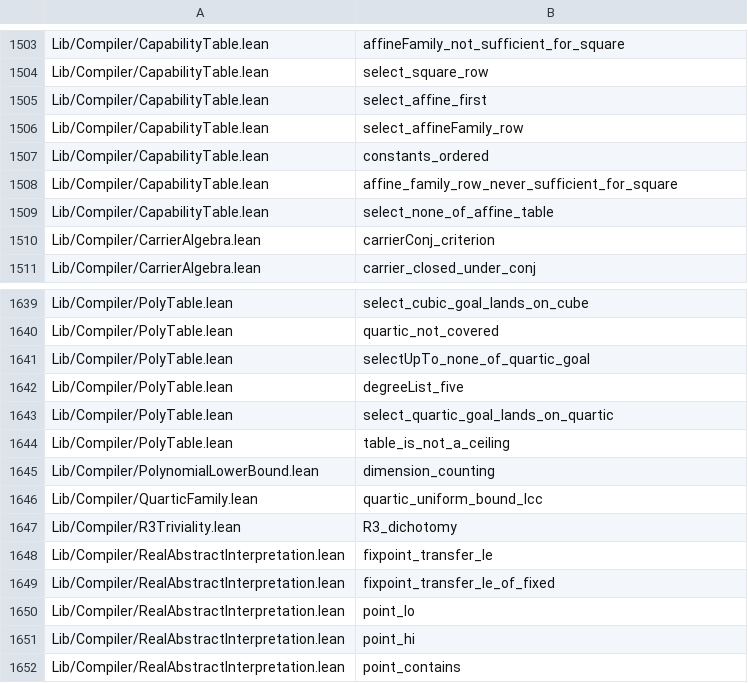
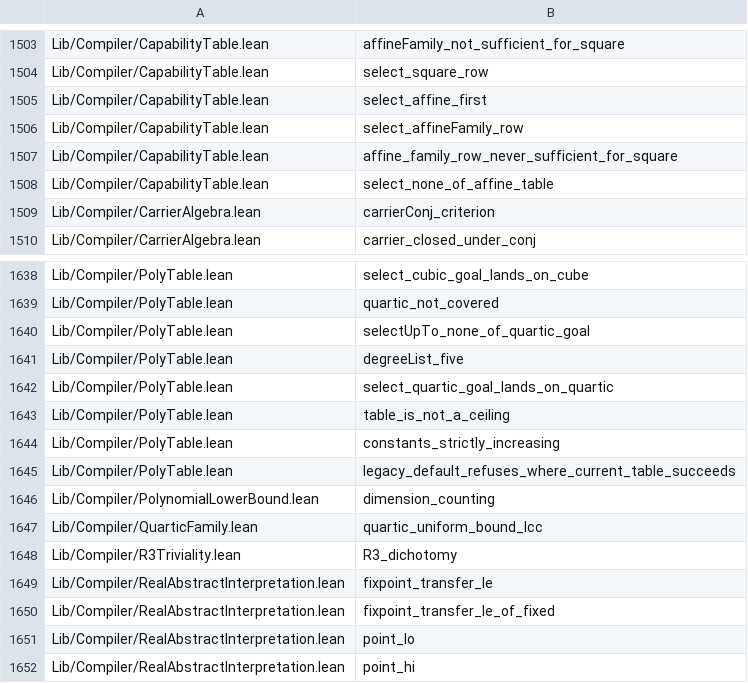
Before and after one commit to Lv-00-ANI/lattice, a TSV file: gov/endtoend-cross.tsv, drawn as a sheet; only a part is shown, gaps mark what is left out; the shorter side is filled out with more unchanged rows; removed rows and columns are numbered as before the commit, all else as after; the diff names each change by its address in the sheet, - before the commit and + after, or states it on an @@ line.

Commit message:
chore: record the constant chain and stale default; regenerate censuses

```diff
--- a/gov/endtoend-cross.tsv
+++ b/gov/endtoend-cross.tsv
-row 1507: Lib/Compiler/CapabilityTable.lean | constants_ordered
+row 1644: Lib/Compiler/PolyTable.lean | constants_strictly_increasing
+row 1645: Lib/Compiler/PolyTable.lean | legacy_default_refuses_where_current_table_succeeds
```
Also changed, not shown: 3 other files.
